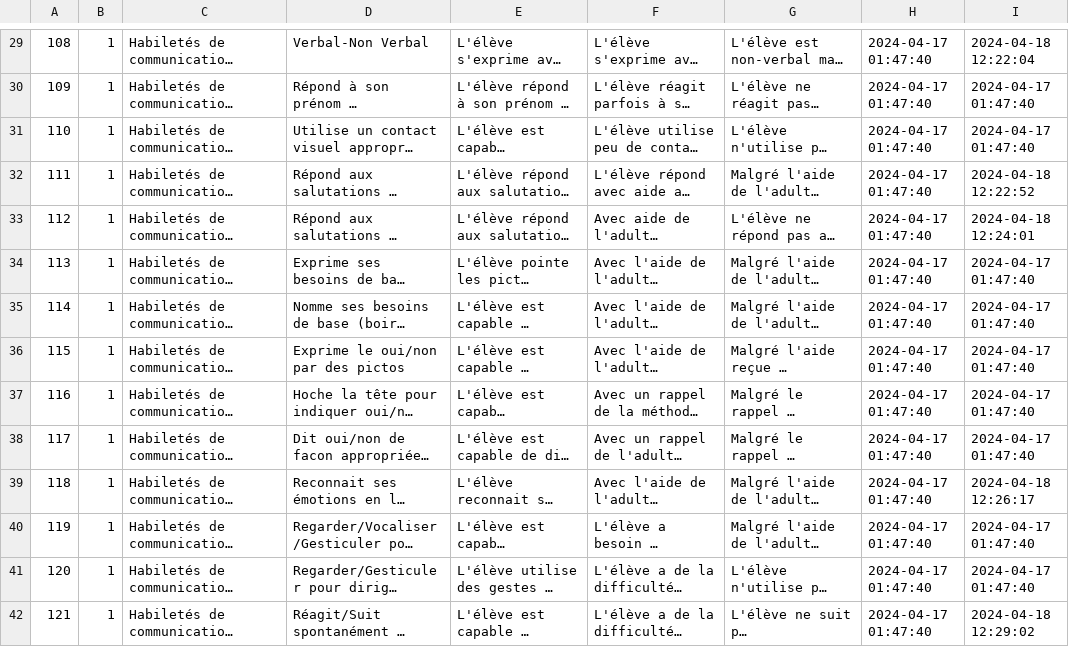
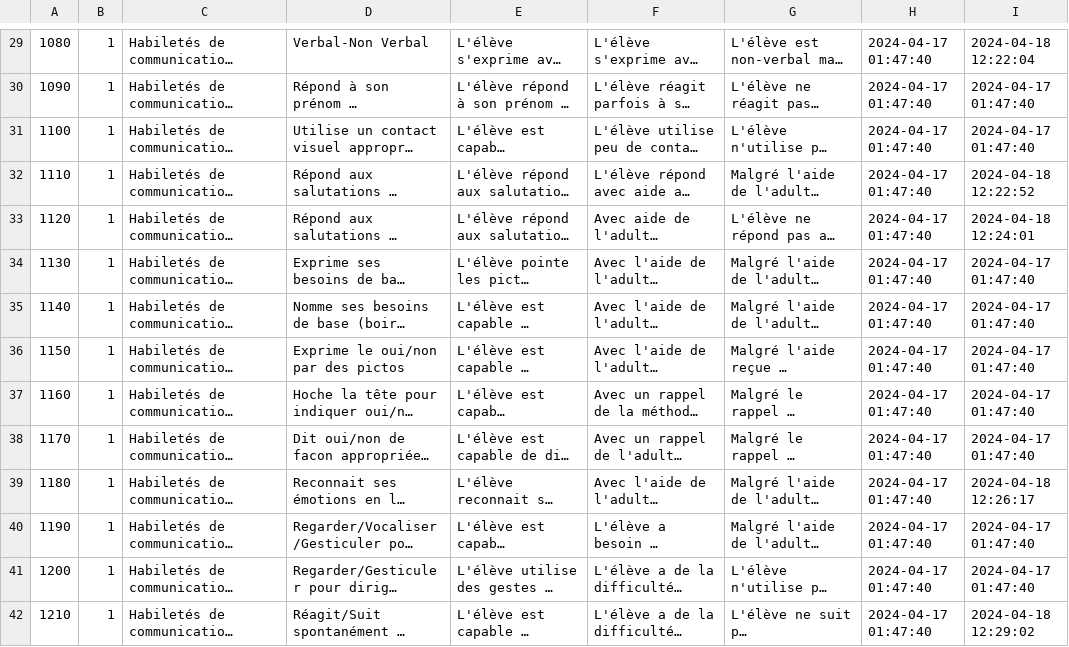
Before and after one commit to MenendezON/school-management-system, a CSV file: grille 1.csv, drawn as a sheet; only a part is shown, gaps mark what is left out; long unchanged cells end in …; the diff covers the shown part only; the diff names each change by its address in the sheet, - before the commit and + after, or states it on an @@ line.

```diff
--- a/grille 1.csv
+++ b/grille 1.csv
-A29: 108
+A29: 1080
-A30: 109
+A30: 1090
-A31: 110
+A31: 1100
-A32: 111
+A32: 1110
-A33: 112
+A33: 1120
-A34: 113
+A34: 1130
-A35: 114
+A35: 1140
-A36: 115
+A36: 1150
-A37: 116
+A37: 1160
-A38: 117
+A38: 1170
-A39: 118
+A39: 1180
-A40: 119
+A40: 1190
-A41: 120
+A41: 1200
-A42: 121
+A42: 1210
```
Also changed, not shown: 139 edited cells elsewhere in this file.
